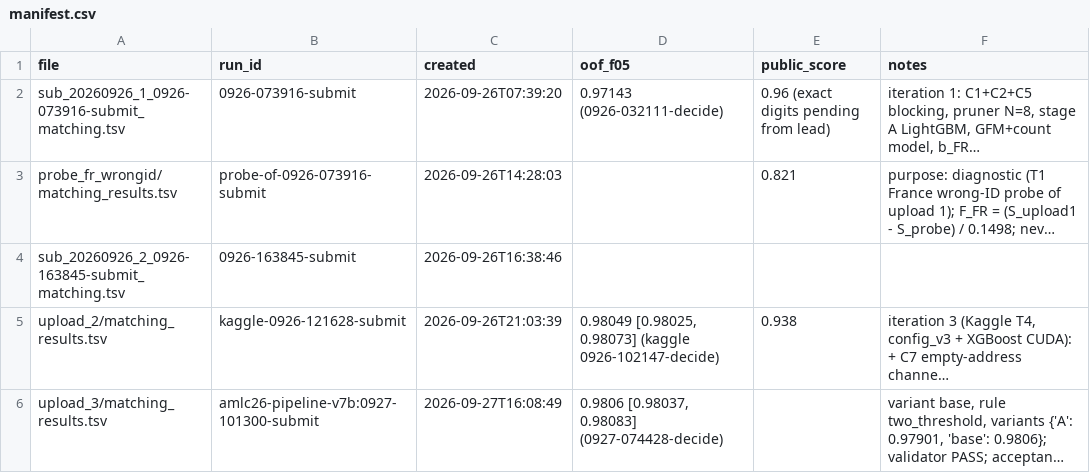
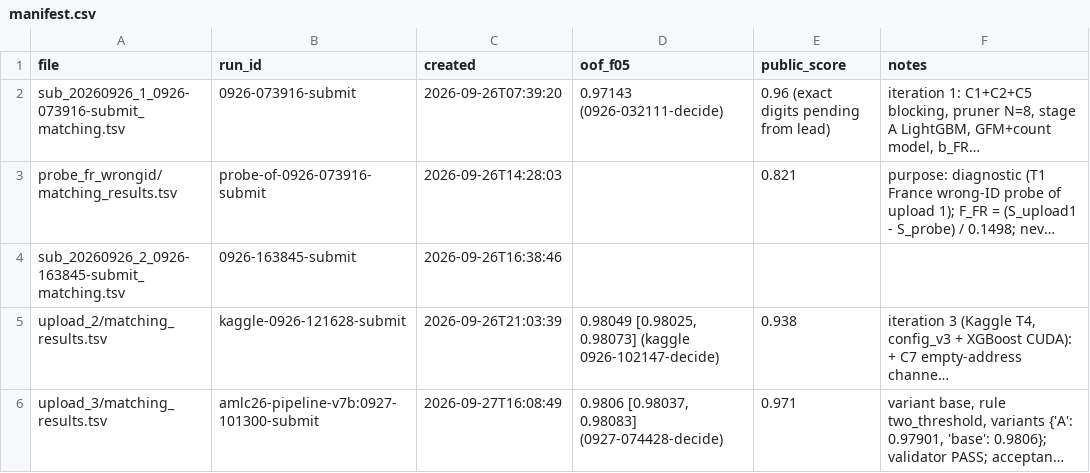
Before and after one commit to kksahu444/tri-source-entity-resolution, a CSV file: student_resource/submissions/manifest.csv, drawn as a sheet; long unchanged cells end in …; the diff names each change by its address in the sheet, - before the commit and + after, or states it on an @@ line.

Commit message:
Upload 3 public 0.971 (best public upload, now the one that counts): manifest, EXPERIMENTS row sub/d3-1 (tag proposed, not pushed), methodology public score, NEXTSESSION state update

```diff
--- a/student_resource/submissions/manifest.csv
+++ b/student_resource/submissions/manifest.csv
-E6 (public_score): (empty)
+E6 (public_score): 0.971
```
Also changed, not shown: 3 other files.
